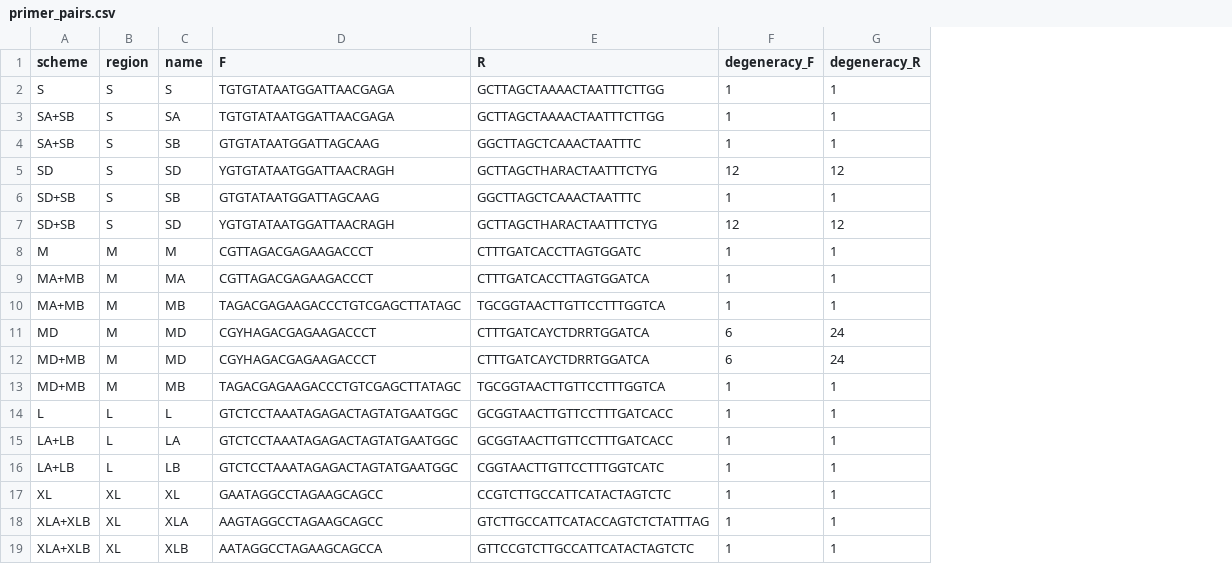
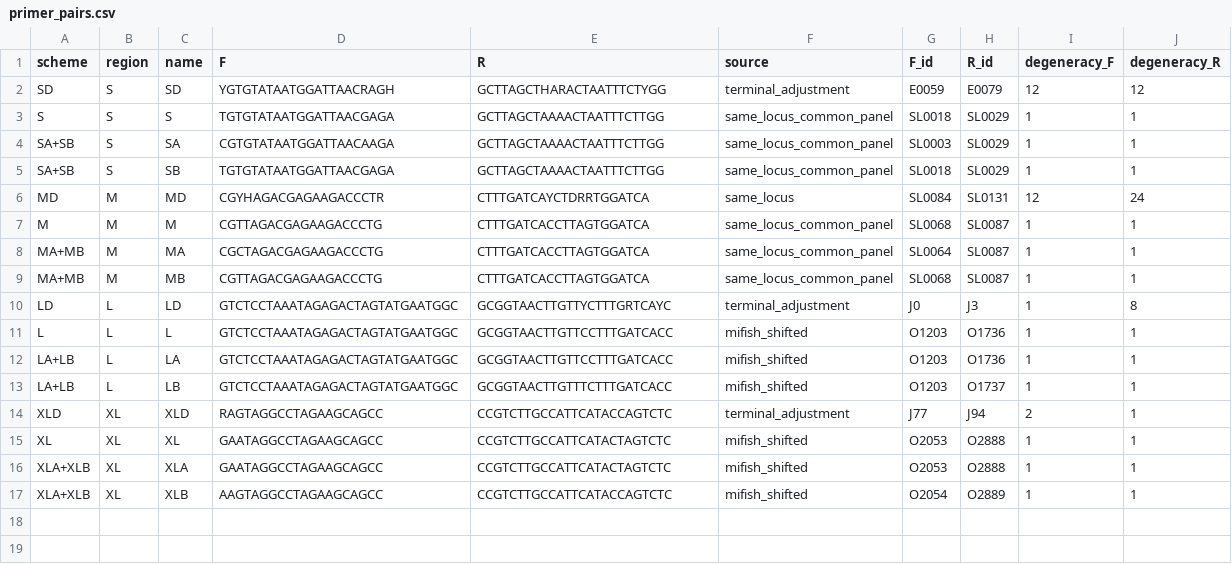
Before and after one commit to GUIBA-EX/MiUrchin, a CSV file: results/current/primer_pairs.csv, drawn as a sheet; removed rows and columns are numbered as before the commit, all else as after; the diff names each change by its address in the sheet, - before the commit and + after, or states it on an @@ line.

```diff
--- a/results/current/primer_pairs.csv
+++ b/results/current/primer_pairs.csv
+column F (source), rows 3-5: all same_locus_common_panel; rows 7-9: all same_locus_common_panel; rows 11-13: all mifish_shifted; rows 15-17: all mifish_shifted
+column G (F_id), rows 3-5: SL0018 | SL0003 | SL0018; rows 7-9: SL0068 | SL0064 | SL0068; rows 11-13: all O1203; rows 15-17: O2053 | O2053 | O2054
+column H (R_id), rows 3-5: all SL0029; rows 7-9: all SL0087; rows 11-13: O1736 | O1736 | O1737; rows 15-17: O2888 | O2888 | O2889
+row 2: SD | S | SD | YGTGTATAATGGATTAACRAGH | GCTTAGCTHARACTAATTTCTYGG | terminal_adjustment | E0059 | E0079 | 12 | 12
-D4 (F): TGTGTATAATGGATTAACGAGA
+D4 (F): CGTGTATAATGGATTAACAAGA
-D5 (F): GTGTATAATGGATTAGCAAG
+D5 (F): TGTGTATAATGGATTAACGAGA
-E5 (R): GGCTTAGCTCAAACTAATTTC
+E5 (R): GCTTAGCTAAAACTAATTTCTTGG
-row 5: SD | S | SD | YGTGTATAATGGATTAACRAGH | GCTTAGCTHARACTAATTTCTYG | 12 | 12
-row 6: SD+SB | S | SB | GTGTATAATGGATTAGCAAG | GGCTTAGCTCAAACTAATTTC | 1 | 1
-row 7: SD+SB | S | SD | YGTGTATAATGGATTAACRAGH | GCTTAGCTHARACTAATTTCTYG | 12 | 12
+row 6: MD | M | MD | CGYHAGACGAGAAGACCCTR | CTTTGATCAYCTDRRTGGATCA | same_locus | SL0084 | SL0131 | 12 | 24
-D7 (F): CGTTAGACGAGAAGACCCT
+D7 (F): CGTTAGACGAGAAGACCCTG
-E7 (R): CTTTGATCACCTTAGTGGATC
+E7 (R): CTTTGATCACCTTAGTGGATCA
-D8 (F): CGTTAGACGAGAAGACCCT
+D8 (F): CGCTAGACGAGAAGACCCTG
-D9 (F): TAGACGAGAAGACCCTGTCGAGCTTATAGC
+D9 (F): CGTTAGACGAGAAGACCCTG
-E9 (R): TGCGGTAACTTGTTCCTTTGGTCA
+E9 (R): CTTTGATCACCTTAGTGGATCA
-row 11: MD | M | MD | CGYHAGACGAGAAGACCCT | CTTTGATCAYCTDRRTGGATCA | 6 | 24
-row 12: MD+MB | M | MD | CGYHAGACGAGAAGACCCT | CTTTGATCAYCTDRRTGGATCA | 6 | 24
-row 13: MD+MB | M | MB | TAGACGAGAAGACCCTGTCGAGCTTATAGC | TGCGGTAACTTGTTCCTTTGGTCA | 1 | 1
+row 10: LD | L | LD | GTCTCCTAAATAGAGACTAGTATGAATGGC | GCGGTAACTTGTTYCTTTGRTCAYC | terminal_adjustment | J0 | J3 | 1 | 8
-E13 (R): CGGTAACTTGTTCCTTTGGTCATC
+E13 (R): GCGGTAACTTGTTTCTTTGATCACC
+row 14: XLD | XL | XLD | RAGTAGGCCTAGAAGCAGCC | CCGTCTTGCCATTCATACCAGTCTC | terminal_adjustment | J77 | J94 | 2 | 1
-D16 (F): AAGTAGGCCTAGAAGCAGCC
+D16 (F): GAATAGGCCTAGAAGCAGCC
-E16 (R): GTCTTGCCATTCATACCAGTCTCTATTTAG
+E16 (R): CCGTCTTGCCATTCATACTAGTCTC
-D17 (F): AATAGGCCTAGAAGCAGCCA
+D17 (F): AAGTAGGCCTAGAAGCAGCC
-E17 (R): GTTCCGTCTTGCCATTCATACTAGTCTC
+E17 (R): CCGTCTTGCCATTCATACCAGTCTC
```
Also changed, not shown: results/terminal_optimization/binding_positions.csv, results/terminal_optimization/missed_references.csv, 38 other files.
